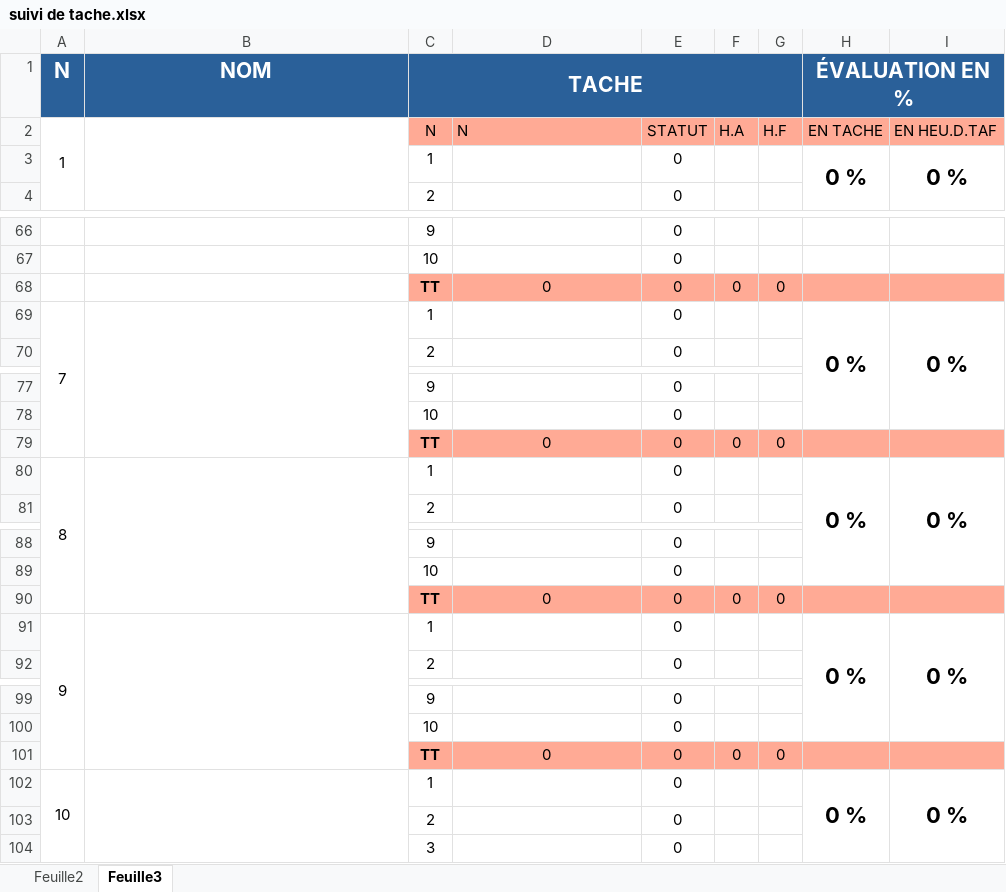
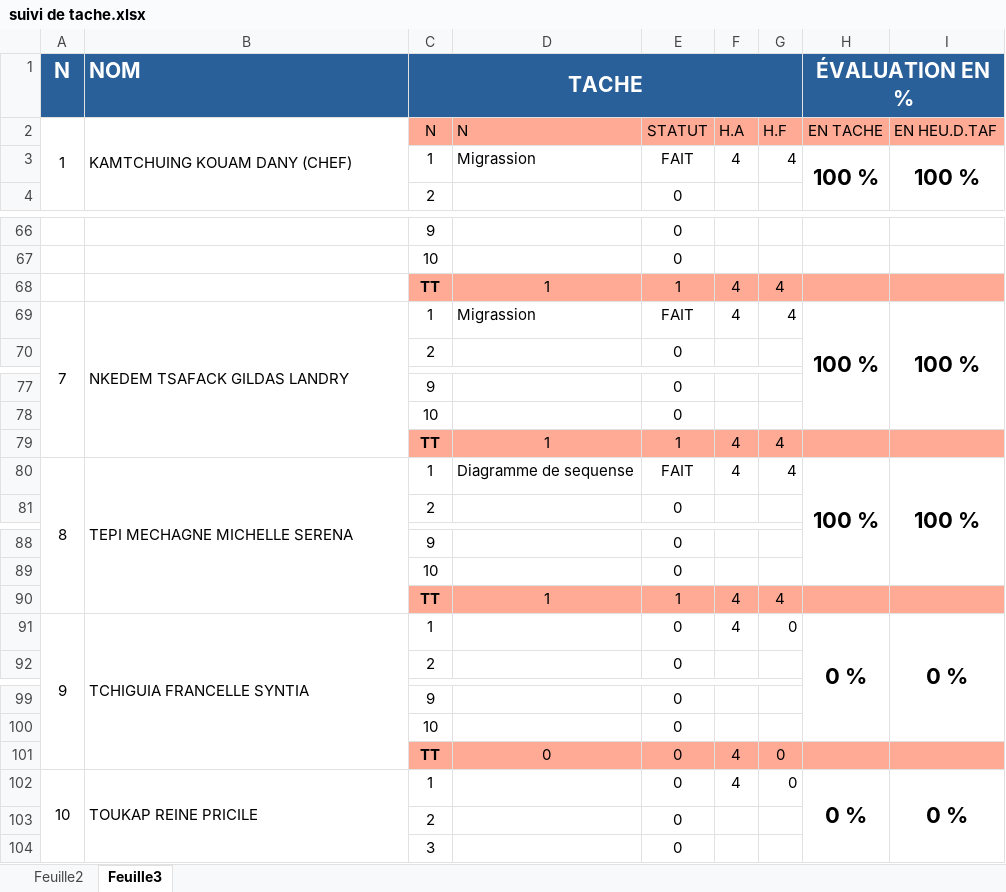
Before and after one commit to KDany0000/UV_projet, an Excel workbook: Obsevatoire_de_recherche/docs/suivi de tache.xlsx, sheet Feuille3, drawn as a sheet; only a part is shown, gaps mark what is left out; values as stored, in another font and other column widths than the file's, no borders; charts and pictures not drawn; removed rows and columns are numbered as before the commit, all else as after; the diff covers the shown part only; the diff names each change by its address in the sheet, - before the commit and + after, or states it on an @@ line.

```diff
--- a/Obsevatoire_de_recherche/docs/suivi de tache.xlsx (sheet Feuille3)
+++ b/Obsevatoire_de_recherche/docs/suivi de tache.xlsx (sheet Feuille3)
-B1 alignment: center
+B1 alignment: left
-B2 (NOM): (empty)
+B2 (NOM): KAMTCHUING KOUAM DANY (CHEF)
-row 3:  |  | 1 |  | 0 |  |  | 0 % | 0 %
+row 3:  |  | 1 | Migrassion | FAIT | 4 | 4 | 100 % | 100 %
-row 68:  |  | TT | 0 | 0 | 0 | 0
-row 69: 7 |  | 1 |  | 0 |  |  | 0 % | 0 %
+row 68:  |  | TT | 1 | 1 | 4 | 4
+row 69: 7 | NKEDEM TSAFACK GILDAS LANDRY | 1 | Migrassion | FAIT | 4 | 4 | 100 % | 100 %
-row 79:  |  | TT | 0 | 0 | 0 | 0
-row 80: 8 |  | 1 |  | 0 |  |  | 0 % | 0 %
+row 79:  |  | TT | 1 | 1 | 4 | 4
+row 80: 8 | TEPI MECHAGNE MICHELLE SERENA | 1 | Diagramme de sequense | FAIT | 4 | 4 | 100 % | 100 %
-row 90:  |  | TT | 0 | 0 | 0 | 0
+row 90:  |  | TT | 1 | 1 | 4 | 4
-B91 (NOM): (empty)
+B91 (NOM): TCHIGUIA FRANCELLE SYNTIA
-F91: (empty)
+F91: 4
-G91: (empty)
+G91: 0
-F101: 0
+F101: 4
-B102 (NOM): (empty)
+B102 (NOM): TOUKAP REINE PRICILE
-F102: (empty)
+F102: 4
-G102: (empty)
+G102: 0
```
Also changed, not shown: 10 added rows, 10 removed rows and 1 edited cell elsewhere in this sheet, charts or pictures, 1 other file.
